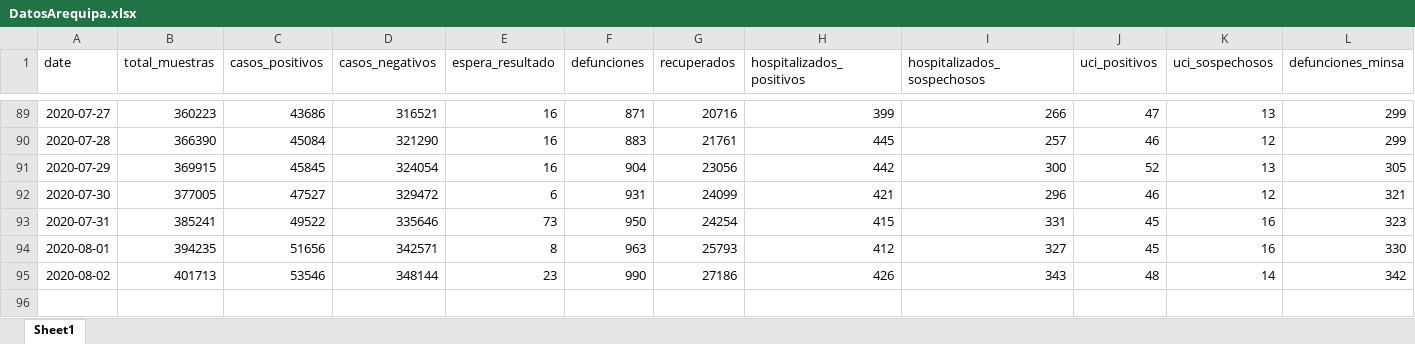
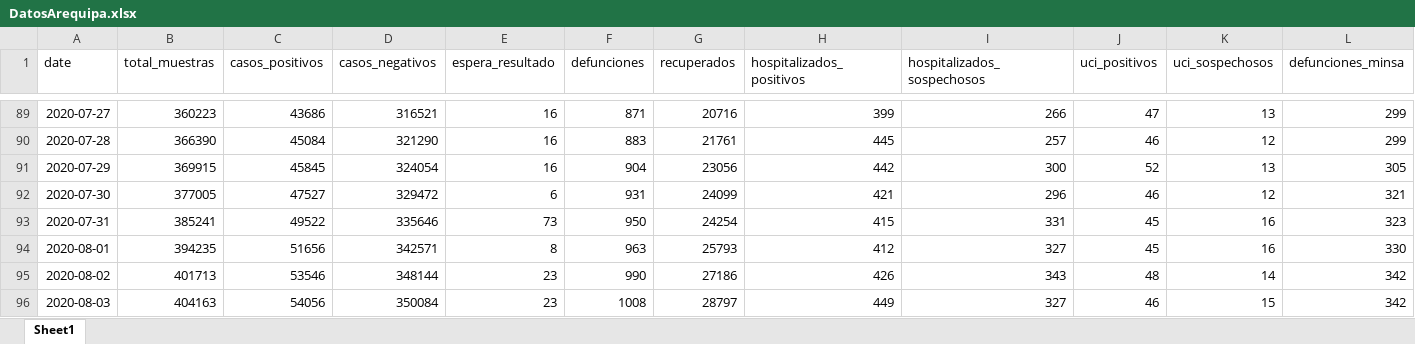
Before and after one commit to MilerDiazZevallos/Arequipa-Covid-19, an Excel workbook: data_GERESA/DatosArequipa.xlsx, sheet Sheet1, drawn as a sheet; only a part is shown, gaps mark what is left out; values as stored, in another font and other column widths than the file's, no borders; charts and pictures not drawn; rows hold the shown columns only; the diff names each change by its address in the sheet, - before the commit and + after, or states it on an @@ line.

Commit message:
Add files via upload

```diff
--- a/data_GERESA/DatosArequipa.xlsx (sheet Sheet1)
+++ b/data_GERESA/DatosArequipa.xlsx (sheet Sheet1)
+row 96: 2020-08-03 | 404163 | 54056 | 350084 | 23 | 1008 | 28797 | 449 | 327 | 46 | 15 | 342
```
